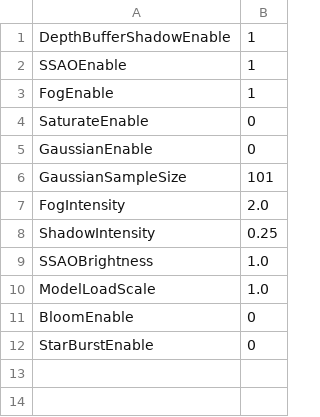
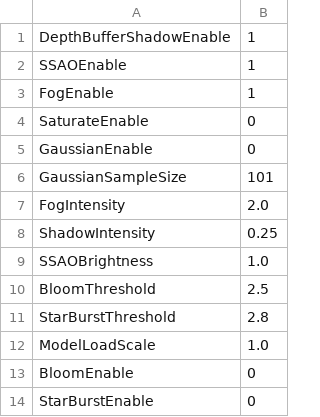
Before and after one commit to bibindon/RedFortressRender, a CSV file: Sample/RenderSettings.csv, drawn as a sheet.

```diff
--- a/Sample/RenderSettings.csv
+++ b/Sample/RenderSettings.csv
@@ -9,2 +9,4 @@ ShadowIntensity,0.25
 SSAOBrightness,1.0
+BloomThreshold,2.5
+StarBurstThreshold,2.8
 ModelLoadScale,1.0
```
Also changed, not shown: 19 other files.
